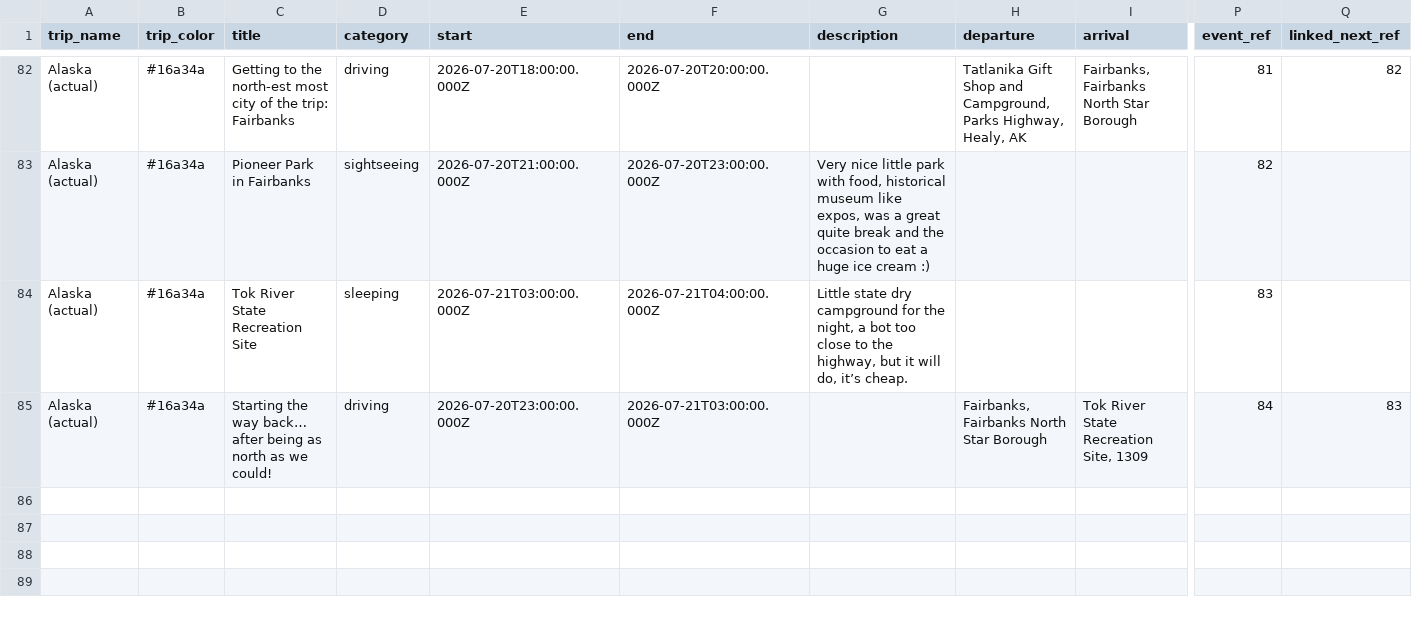
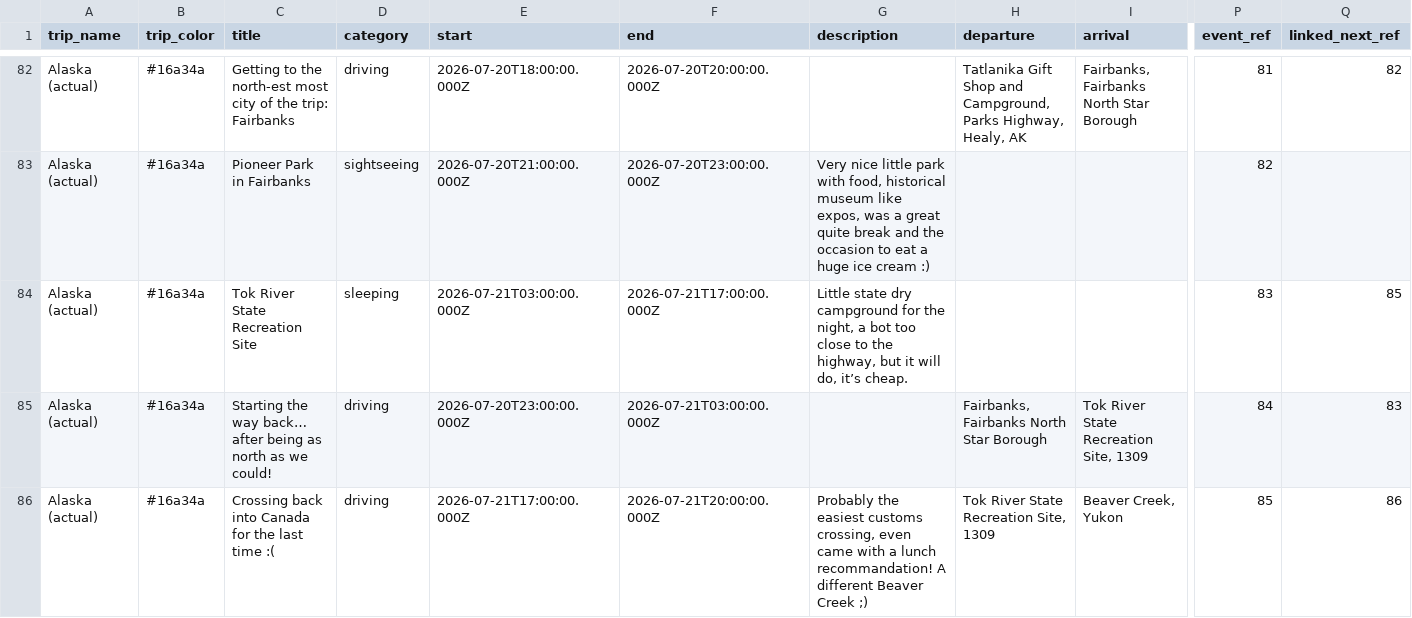
Before and after one commit to aponsin/roadtrip-planner, a CSV file: data/Alaska_actual.csv, drawn as a sheet; only a part is shown, gaps mark what is left out; rows hold the shown columns only; the diff covers the shown part only; the diff names each change by its address in the sheet, - before the commit and + after, or states it on an @@ line.

Commit message:
Update trip: Alaska (actual) [ee3334a8]

```diff
--- a/data/Alaska_actual.csv
+++ b/data/Alaska_actual.csv
-F84 (end): 2026-07-21T04:00:00.000Z
+F84 (end): 2026-07-21T17:00:00.000Z
-Q84 (linked_next_ref): (empty)
+Q84 (linked_next_ref): 85
+row 86: Alaska (actual) | #16a34a | Crossing back into Canada for the last time :( | driving | 2026-07-21T17:00:00.000Z | 2026-07-21T20:00:00.000Z | Probably the easiest customs crossing, even came with a lunch recommandation! A different Beaver Creek ;) | Tok River State Recreation Site, 1309 | Beaver Creek, Yukon | 85 | 86
```
Also changed, not shown: 2 added rows and 1 edited cell elsewhere in this file.
